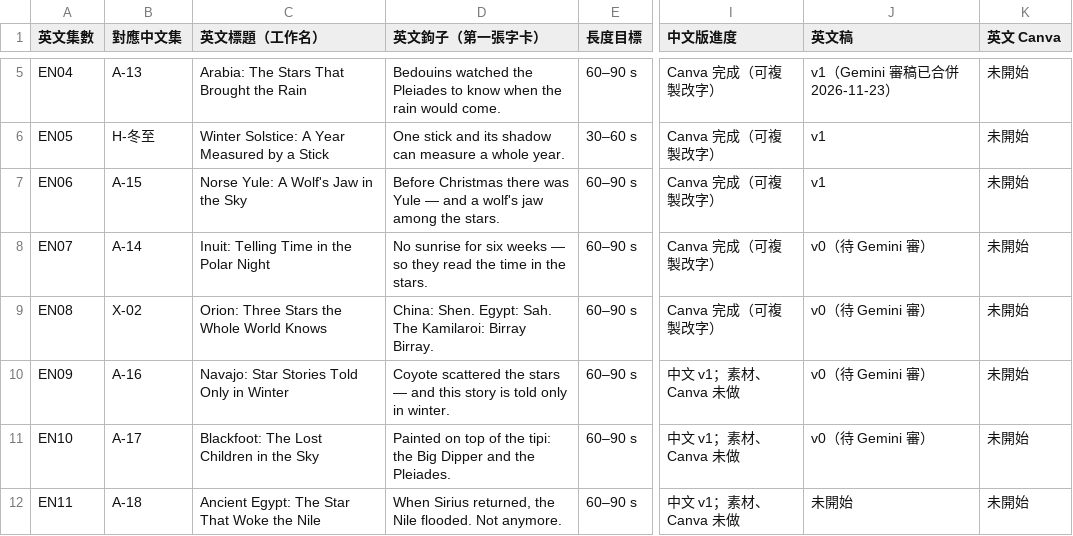
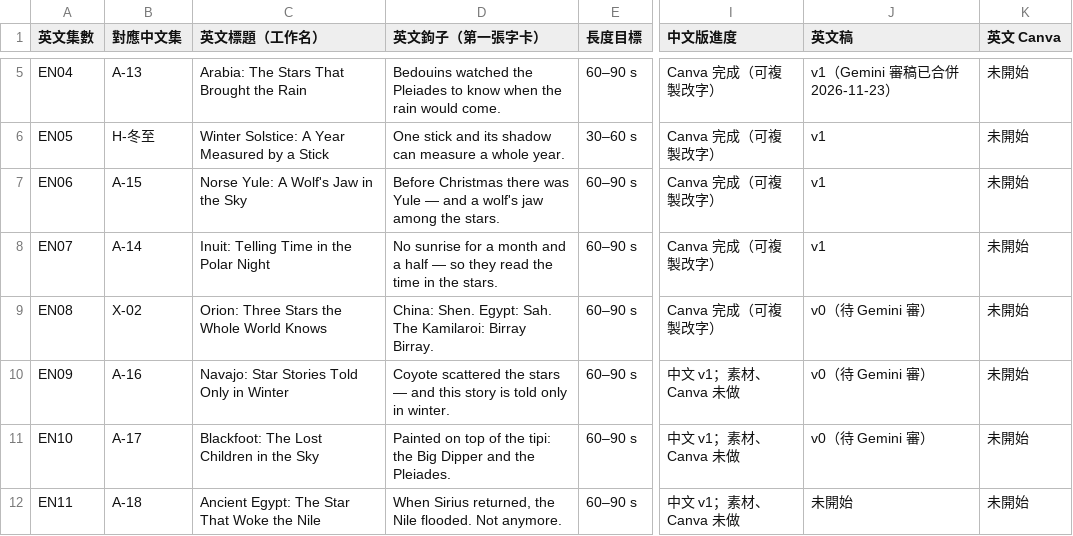
Before and after one commit to Kimchi2104/NTNU-Insta, a CSV file: 06_發布月曆/節目表_萬國星空_英文版.csv, drawn as a sheet; only a part is shown, gaps mark what is left out; the diff names each change by its address in the sheet, - before the commit and + after, or states it on an @@ line.

```diff
--- a/06_發布月曆/節目表_萬國星空_英文版.csv
+++ b/06_發布月曆/節目表_萬國星空_英文版.csv
-D8 (英文鉤子（第一張字卡）): …sunrise for six weeks — so…
+D8 (英文鉤子（第一張字卡）): …sunrise for a month and a half — so…
-J8 (英文稿): v0（待 Gemini 審）
+J8 (英文稿): v1
```
Also changed, not shown: 05_素材/A-14_因紐特/_英文版/EN07_Canva逐頁文字.csv, 3 other files.
